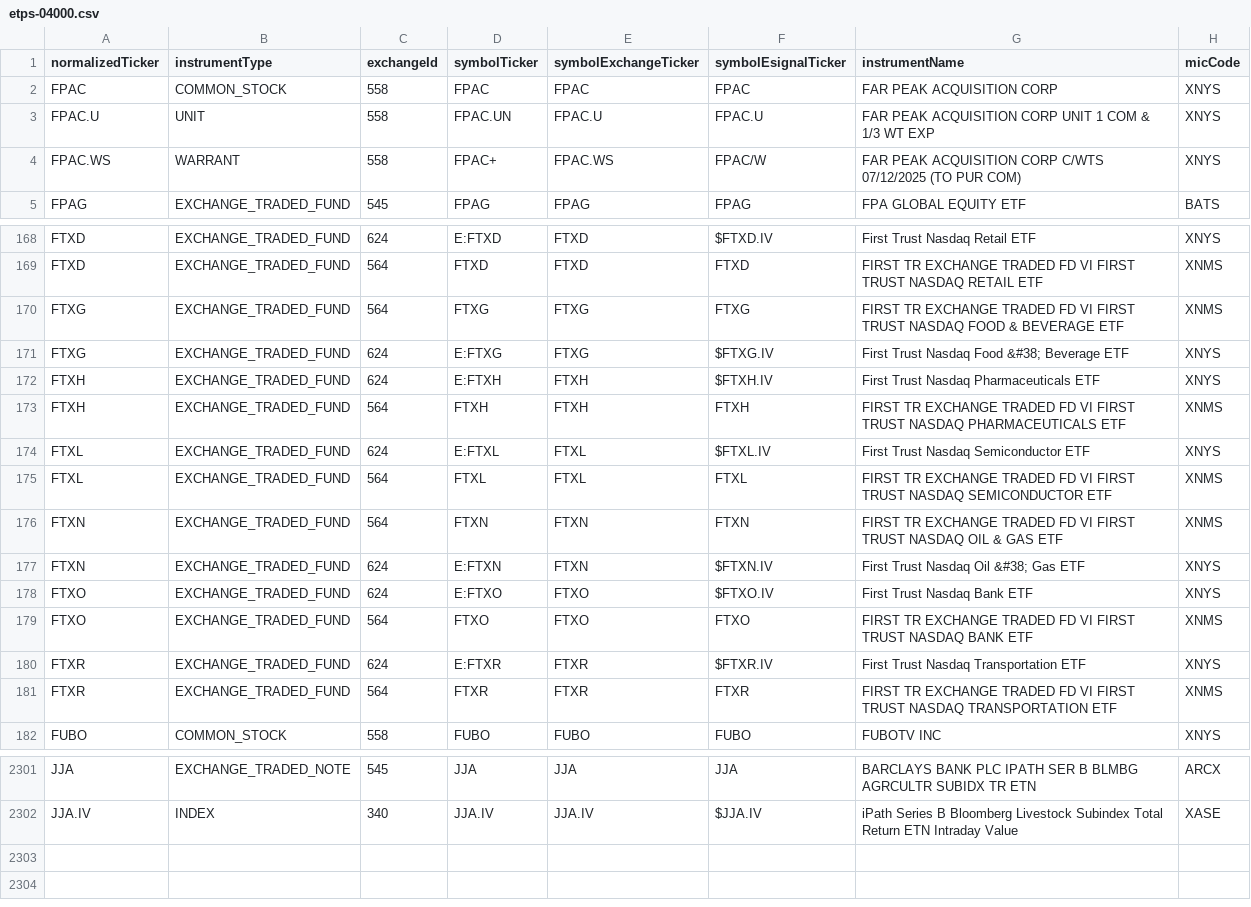
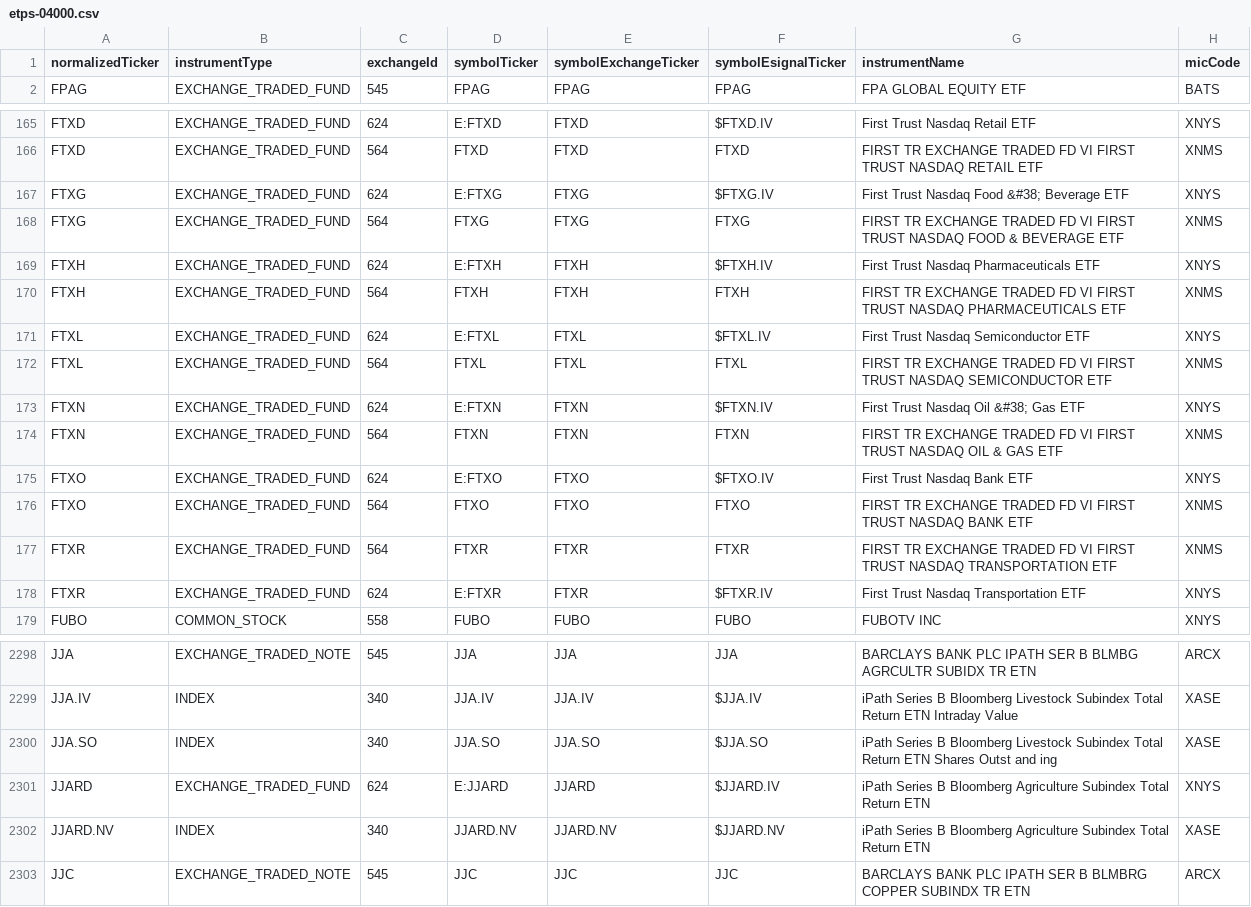
Before and after one commit to haoenhui/nyse-listed-etps, a CSV file: etps-04000.csv, drawn as a sheet; only a part is shown, gaps mark what is left out; the diff covers the shown part only.

```diff
--- a/etps-04000.csv
+++ b/etps-04000.csv
@@ -1,5 +1,2 @@
 normalizedTicker,instrumentType,exchangeId,symbolTicker,symbolExchangeTicker,symbolEsignalTicker,instrumentName,micCode
-FPAC,COMMON_STOCK,558,FPAC,FPAC,FPAC,FAR PEAK ACQUISITION CORP,XNYS
-FPAC.U,UNIT,558,FPAC.UN,FPAC.U,FPAC.U,FAR PEAK ACQUISITION CORP UNIT 1 COM & 1/3 WT EXP,XNYS
-FPAC.WS,WARRANT,558,FPAC+,FPAC.WS,FPAC/W,FAR PEAK ACQUISITION CORP C/WTS 07/12/2025 (TO PUR COM),XNYS
 FPAG,EXCHANGE_TRADED_FUND,545,FPAG,FPAG,FPAG,FPA GLOBAL EQUITY ETF,BATS
@@ -169,4 +166,4 @@ FTXD,EXCHANGE_TRADED_FUND,624,E:FTXD,FTXD,$FTXD.IV,First Trust Nasdaq Retail ETF
 FTXD,EXCHANGE_TRADED_FUND,564,FTXD,FTXD,FTXD,FIRST TR EXCHANGE TRADED FD VI FIRST TRUST NASDAQ RETAIL ETF,XNMS
-FTXG,EXCHANGE_TRADED_FUND,564,FTXG,FTXG,FTXG,FIRST TR EXCHANGE TRADED FD VI FIRST TRUST NASDAQ FOOD & BEVERAGE ETF,XNMS
 FTXG,EXCHANGE_TRADED_FUND,624,E:FTXG,FTXG,$FTXG.IV,First Trust Nasdaq Food &#38; Beverage ETF,XNYS
+FTXG,EXCHANGE_TRADED_FUND,564,FTXG,FTXG,FTXG,FIRST TR EXCHANGE TRADED FD VI FIRST TRUST NASDAQ FOOD & BEVERAGE ETF,XNMS
 FTXH,EXCHANGE_TRADED_FUND,624,E:FTXH,FTXH,$FTXH.IV,First Trust Nasdaq Pharmaceuticals ETF,XNYS
@@ -175,8 +172,8 @@ FTXL,EXCHANGE_TRADED_FUND,624,E:FTXL,FTXL,$FTXL.IV,First Trust Nasdaq Semiconduc
 FTXL,EXCHANGE_TRADED_FUND,564,FTXL,FTXL,FTXL,FIRST TR EXCHANGE TRADED FD VI FIRST TRUST NASDAQ SEMICONDUCTOR ETF,XNMS
-FTXN,EXCHANGE_TRADED_FUND,564,FTXN,FTXN,FTXN,FIRST TR EXCHANGE TRADED FD VI FIRST TRUST NASDAQ OIL & GAS ETF,XNMS
 FTXN,EXCHANGE_TRADED_FUND,624,E:FTXN,FTXN,$FTXN.IV,First Trust Nasdaq Oil &#38; Gas ETF,XNYS
+FTXN,EXCHANGE_TRADED_FUND,564,FTXN,FTXN,FTXN,FIRST TR EXCHANGE TRADED FD VI FIRST TRUST NASDAQ OIL & GAS ETF,XNMS
 FTXO,EXCHANGE_TRADED_FUND,624,E:FTXO,FTXO,$FTXO.IV,First Trust Nasdaq Bank ETF,XNYS
 FTXO,EXCHANGE_TRADED_FUND,564,FTXO,FTXO,FTXO,FIRST TR EXCHANGE TRADED FD VI FIRST TRUST NASDAQ BANK ETF,XNMS
-FTXR,EXCHANGE_TRADED_FUND,624,E:FTXR,FTXR,$FTXR.IV,First Trust Nasdaq Transportation ETF,XNYS
 FTXR,EXCHANGE_TRADED_FUND,564,FTXR,FTXR,FTXR,FIRST TR EXCHANGE TRADED FD VI FIRST TRUST NASDAQ TRANSPORTATION ETF,XNMS
+FTXR,EXCHANGE_TRADED_FUND,624,E:FTXR,FTXR,$FTXR.IV,First Trust Nasdaq Transportation ETF,XNYS
 FUBO,COMMON_STOCK,558,FUBO,FUBO,FUBO,FUBOTV INC,XNYS
@@ -2302 +2299,5 @@ JJA,EXCHANGE_TRADED_NOTE,545,JJA,JJA,JJA,BARCLAYS BANK PLC IPATH SER B BLMBG AGR
 JJA.IV,INDEX,340,JJA.IV,JJA.IV,$JJA.IV,iPath Series B Bloomberg Livestock Subindex Total Return ETN Intraday Value,XASE
+JJA.SO,INDEX,340,JJA.SO,JJA.SO,$JJA.SO,iPath Series B Bloomberg Livestock Subindex Total Return ETN Shares Outst and ing,XASE
+JJARD,EXCHANGE_TRADED_FUND,624,E:JJARD,JJARD,$JJARD.IV,iPath Series B Bloomberg Agriculture Subindex Total Return ETN,XNYS
+JJARD.NV,INDEX,340,JJARD.NV,JJARD.NV,$JJARD.NV,iPath Series B Bloomberg Agriculture Subindex Total Return ETN,XASE
+JJC,EXCHANGE_TRADED_NOTE,545,JJC,JJC,JJC,BARCLAYS BANK PLC IPATH SER B BLMBRG COPPER SUBINDX TR ETN,ARCX
```
Also changed, not shown: 1 moved row and 1 edited cell elsewhere in this file, etps-00000.csv, etps-02000.csv, 3 other files.
